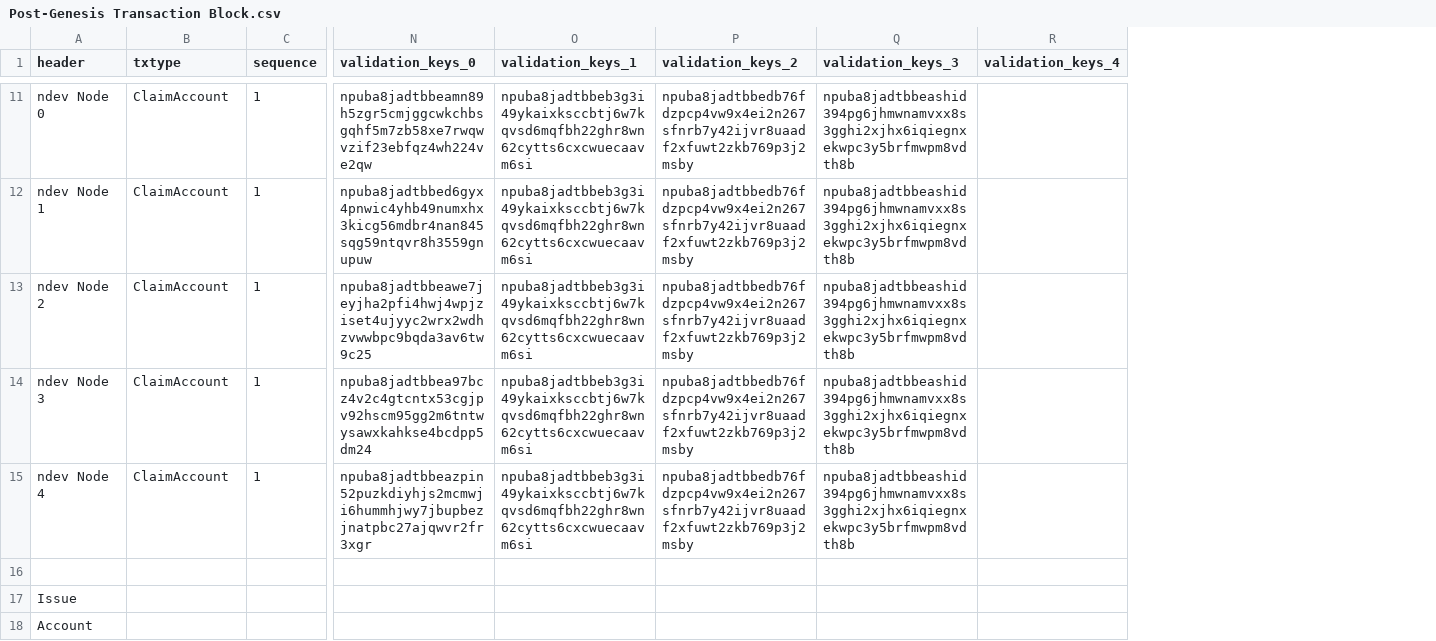
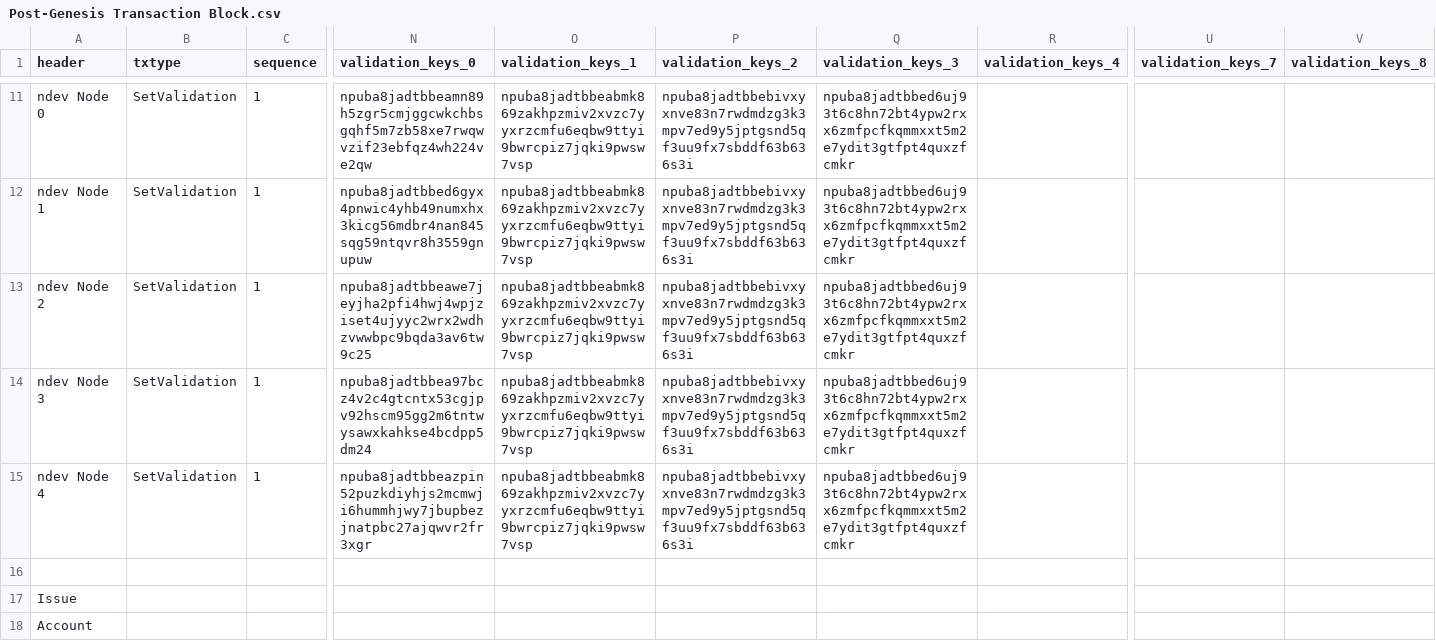
Before and after one commit to ndau/genesis, a CSV file: mainnet-genesis/transactions/Post-Genesis Transaction Block.csv, drawn as a sheet; only a part is shown, gaps mark what is left out; the diff covers the shown part only; the diff names each change by its address in the sheet, - before the commit and + after, or states it on an @@ line.

```diff
--- a/mainnet-genesis/transactions/Post-Genesis Transaction Block.csv
+++ b/mainnet-genesis/transactions/Post-Genesis Transaction Block.csv
+column U (validation_keys_7), empty
+column V (validation_keys_8), empty
-B11:B15 (txtype): ClaimAccount
+B11:B15 (txtype): SetValidation
-O11:O15 (validation_keys_1): npuba8jadtbbeb3g3i49ykaixksccbtj6w7kqvsd6mqfbh22ghr8wn62cytts6cxcwuecaavm6si
+O11:O15 (validation_keys_1): npuba8jadtbbeabmk869zakhpzmiv2xvzc7yyxrzcmfu6eqbw9ttyi9bwrcpiz7jqki9pwsw7vsp
-P11:P15 (validation_keys_2): npuba8jadtbbedb76fdzpcp4vw9x4ei2n267sfnrb7y42ijvr8uaadf2xfuwt2zkb769p3j2msby
+P11:P15 (validation_keys_2): npuba8jadtbbebivxyxnve83n7rwdmdzg3k3mpv7ed9y5jptgsnd5qf3uu9fx7sbddf63b636s3i
-Q11:Q15 (validation_keys_3): npuba8jadtbbeashid394pg6jhmwnamvxx8s3gghi2xjhx6iqiegnxekwpc3y5brfmwpm8vdth8b
+Q11:Q15 (validation_keys_3): npuba8jadtbbed6uj93t6c8hn72bt4ypw2rxx6zmfpcfkqmmxxt5m2e7ydit3gtfpt4quxzfcmkr
```
Also changed, not shown: 39 edited cells elsewhere in this file, testnet-genesis/transactions/Post-Genesis Transaction Block - testnet.csv, 34 other files.
